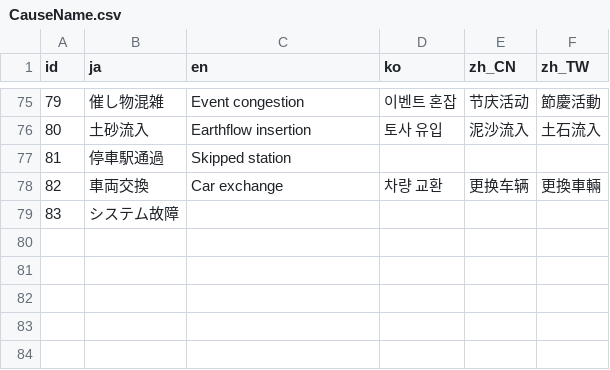
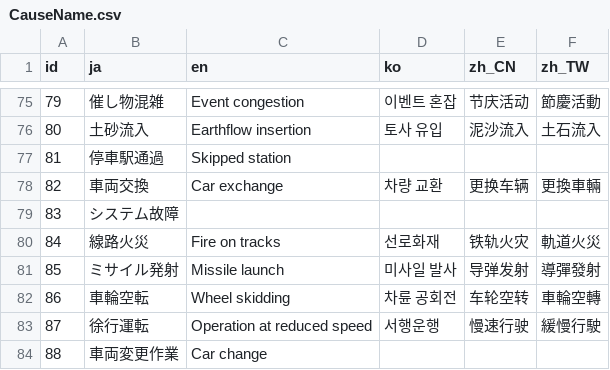
Before and after one commit to friuli-jokyo/python-odpt2jre, a CSV file: odpt2jre/intermediate_components/table/CauseName.csv, drawn as a sheet; only a part is shown, gaps mark what is left out.

```diff
--- a/odpt2jre/intermediate_components/table/CauseName.csv
+++ b/odpt2jre/intermediate_components/table/CauseName.csv
@@ -79 +79,6 @@
 "83","システム故障",,,,
+"84","線路火災","Fire on tracks","선로화재","铁轨火灾","軌道火災"
+"85","ミサイル発射","Missile launch","미사일 발사","导弹发射","導彈發射"
+"86","車輪空転","Wheel skidding","차륜 공회전","车轮空转","車輪空轉"
+"87","徐行運転","Operation at reduced speed","서행운행","慢速行驶","緩慢行駛"
+"88","車両変更作業","Car change",,,
```
Also changed, not shown: odpt2jre/intermediate_components/table/CauseName_alias.csv, odpt2jre/intermediate_components/table/StationName.csv.
